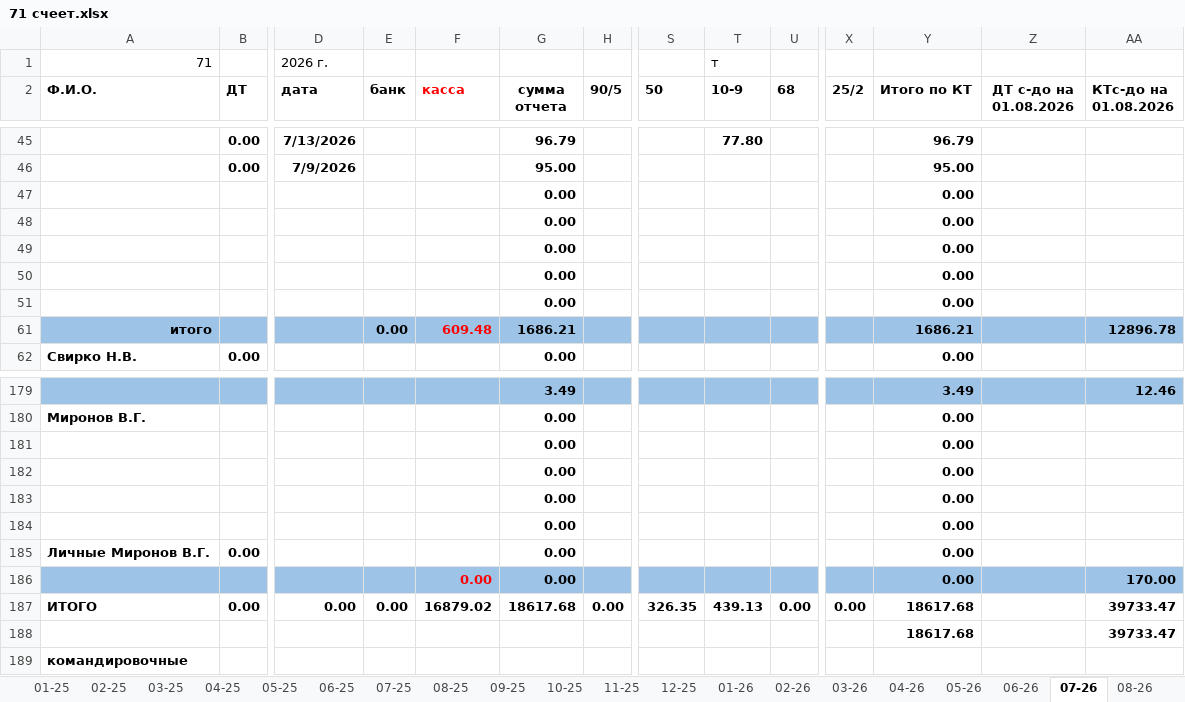
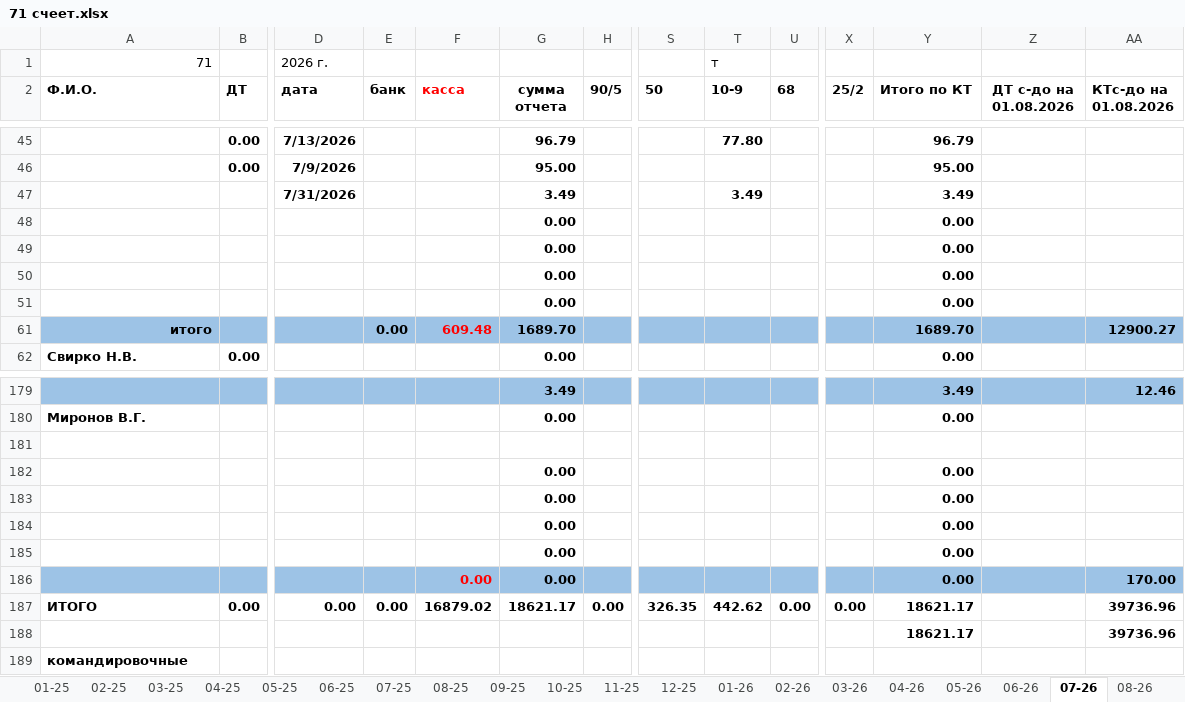
Before and after one commit to NearVich/zhivot, an Excel workbook: 71 счеет.xlsx, sheet 07-26, drawn as a sheet; only a part is shown, gaps mark what is left out; values as stored, in another font and other column widths than the file's, no borders; removed rows and columns are numbered as before the commit, all else as after; rows hold the shown columns only; the diff names each change by its address in the sheet, - before the commit and + after, or states it on an @@ line.

```diff
--- a/71 счеет.xlsx (sheet 07-26)
+++ b/71 счеет.xlsx (sheet 07-26)
+row 47:  |  | 7/31/2026 |  |  | 3.49 |  |  | 3.49 |  |  | 3.49
-row 51:  |  |  |  |  | 0.00 |  |  |  |  |  | 0.00
-G61 (сумма отчета): 1686.21
+G61 (сумма отчета): 1689.70
-Y61 (Итого по КТ): 1686.21
+Y61 (Итого по КТ): 1689.70
-AA61 (КТс-до на 01.08.2026): 12896.78
+AA61 (КТс-до на 01.08.2026): 12900.27
+row 181: (empty)
-row 185: Личные Миронов В.Г. | 0.00 |  |  |  | 0.00 |  |  |  |  |  | 0.00
-G187 (сумма отчета): 18617.68
+G187 (сумма отчета): 18621.17
-T187 (10-9): 439.13
+T187 (10-9): 442.62
-Y187 (Итого по КТ): 18617.68
+Y187 (Итого по КТ): 18621.17
-AA187 (КТс-до на 01.08.2026): 39733.47
+AA187 (КТс-до на 01.08.2026): 39736.96
-row 188:  |  |  |  |  |  |  |  |  |  |  | 18617.68 |  | 39733.47
+row 188:  |  |  |  |  |  |  |  |  |  |  | 18621.17 |  | 39736.96
```
Also changed, not shown: sheet 09-26, sheet 08-26, formulas that keep their value, 5 other files.
